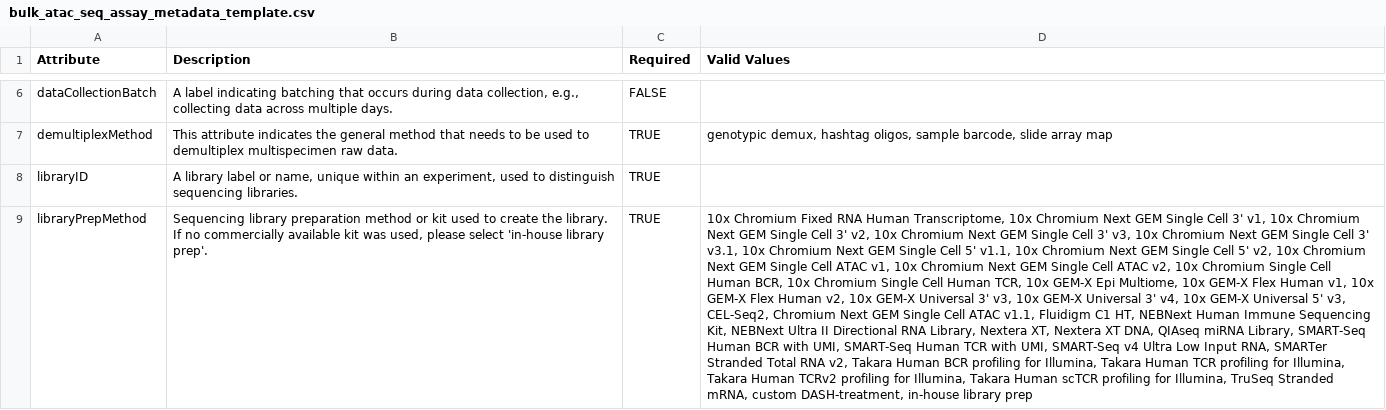
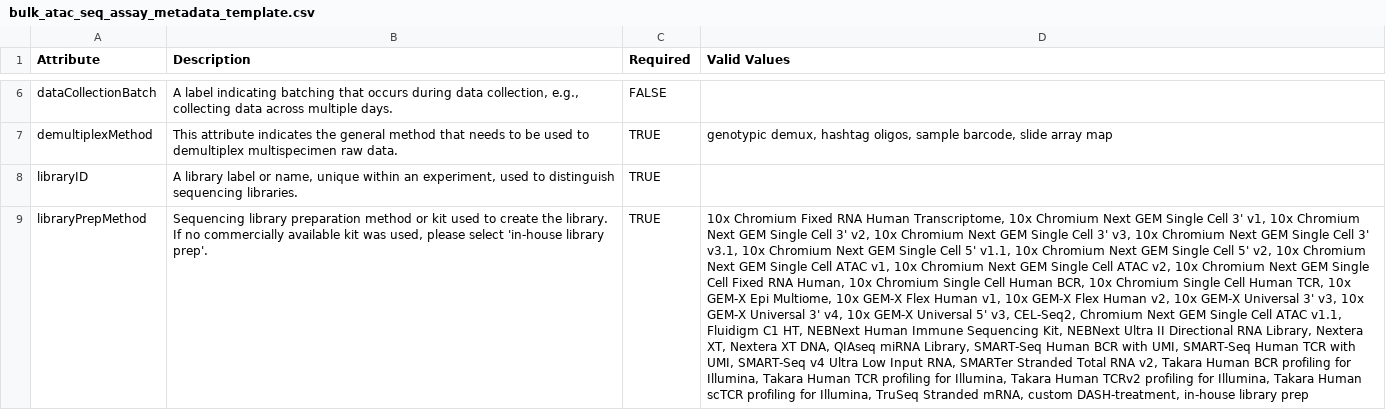
Before and after one commit to ARK-Portal/data_model, a CSV file: _data/csv/metadata_templates/bulk_atac_seq_assay_metadata_template.csv, drawn as a sheet; only a part is shown, gaps mark what is left out; the diff covers the shown part only; the diff names each change by its address in the sheet, - before the commit and + after, or states it on an @@ line.

```diff
--- a/_data/csv/metadata_templates/bulk_atac_seq_assay_metadata_template.csv
+++ b/_data/csv/metadata_templates/bulk_atac_seq_assay_metadata_template.csv
-D9 (Valid Values): …10x Chromium Single Cell…
+D9 (Valid Values): …10x Chromium Next GEM Single Cell Fixed RNA Human, 10x Chromium Single Cell…
```
Also changed, not shown: 1 edited cell elsewhere in this file, _data/csv/metadata_templates/bulk_rna_seq_assay_metadata_template.csv, _data/csv/metadata_templates/feature_barcode_sequencing_assay_metadata_template.csv, 23 other files.
